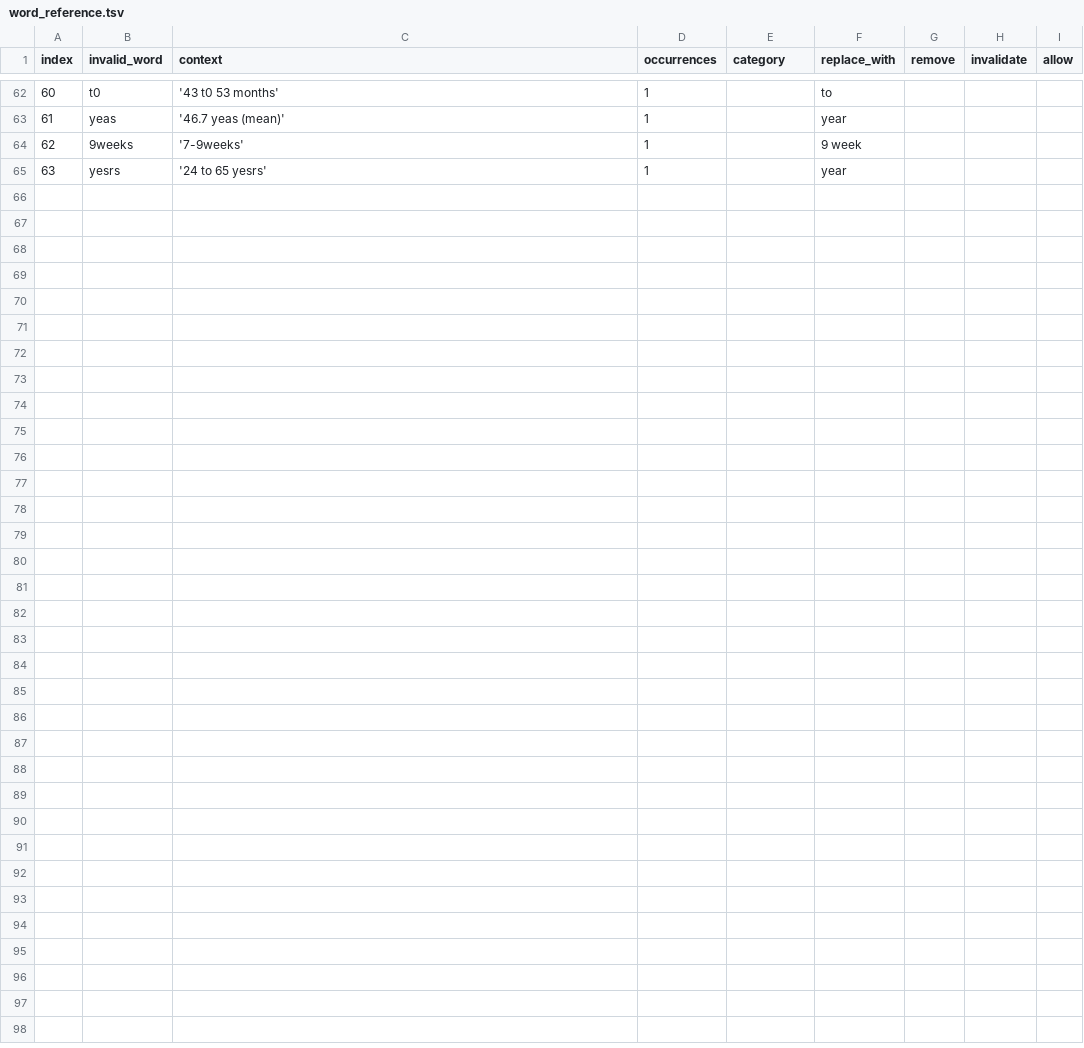
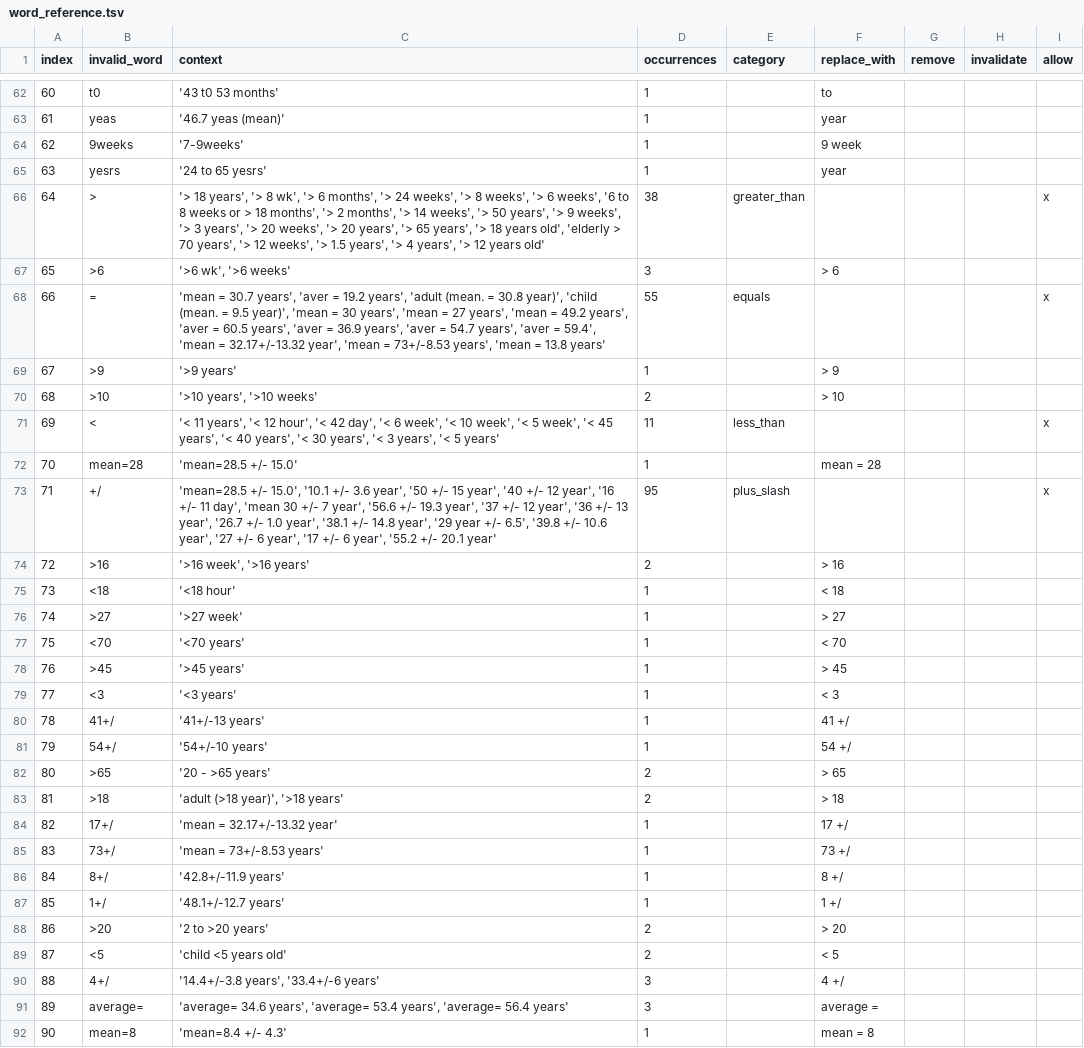
Before and after one commit to sebastianduesing/adp, a TSV file: new/age/output_files/word_reference.tsv, drawn as a sheet; only a part is shown, gaps mark what is left out; the diff names each change by its address in the sheet, - before the commit and + after, or states it on an @@ line.

Commit message:
Shorten list of delimiters for purposes of phrase validation

```diff
--- a/new/age/output_files/word_reference.tsv
+++ b/new/age/output_files/word_reference.tsv
+row 66: 64 | > | '> 18 years', '> 8 wk', '> 6 months', '> 24 weeks', '> 8 weeks', '> 6 weeks', '6 to 8 weeks or > 18 months', '> 2 months', '> 14 weeks', '> 50 years', '> 9 weeks', '> 3 years', '> 20 weeks', '> 20 years', '> 65 years', '> 18 years old', 'elderly > 70 years', '> 12 weeks', '> 1.5 years', '> 4 years', '> 12 years old' | 38 | greater_than |  |  |  | x
+row 67: 65 | >6 | '>6 wk', '>6 weeks' | 3 |  | > 6
+row 68: 66 | = | 'mean = 30.7 years', 'aver = 19.2 years', 'adult (mean. = 30.8 year)', 'child (mean. = 9.5 year)', 'mean = 30 years', 'mean = 27 years', 'mean = 49.2 years', 'aver = 60.5 years', 'aver = 36.9 years', 'aver = 54.7 years', 'aver = 59.4', 'mean = 32.17+/-13.32 year', 'mean = 73+/-8.53 years', 'mean = 13.8 years' | 55 | equals |  |  |  | x
+row 69: 67 | >9 | '>9 years' | 1 |  | > 9
+row 70: 68 | >10 | '>10 years', '>10 weeks' | 2 |  | > 10
+row 71: 69 | < | '< 11 years', '< 12 hour', '< 42 day', '< 6 week', '< 10 week', '< 5 week', '< 45 years', '< 40 years', '< 30 years', '< 3 years', '< 5 years' | 11 | less_than |  |  |  | x
+row 72: 70 | mean=28 | 'mean=28.5 +/- 15.0' | 1 |  | mean = 28
+row 73: 71 | +/ | 'mean=28.5 +/- 15.0', '10.1 +/- 3.6 year', '50 +/- 15 year', '40 +/- 12 year', '16 +/- 11 day', 'mean 30 +/- 7 year', '56.6 +/- 19.3 year', '37 +/- 12 year', '36 +/- 13 year', '26.7 +/- 1.0 year', '38.1 +/- 14.8 year', '29 year +/- 6.5', '39.8 +/- 10.6 year', '27 +/- 6 year', '17 +/- 6 year', '55.2 +/- 20.1 year' | 95 | plus_slash |  |  |  | x
+row 74: 72 | >16 | '>16 week', '>16 years' | 2 |  | > 16
+row 75: 73 | <18 | '<18 hour' | 1 |  | < 18
+row 76: 74 | >27 | '>27 week' | 1 |  | > 27
+row 77: 75 | <70 | '<70 years' | 1 |  | < 70
+row 78: 76 | >45 | '>45 years' | 1 |  | > 45
+row 79: 77 | <3 | '<3 years' | 1 |  | < 3
+row 80: 78 | 41+/ | '41+/-13 years' | 1 |  | 41 +/
+row 81: 79 | 54+/ | '54+/-10 years' | 1 |  | 54 +/
+row 82: 80 | >65 | '20 - >65 years' | 2 |  | > 65
+row 83: 81 | >18 | 'adult (>18 year)', '>18 years' | 2 |  | > 18
+row 84: 82 | 17+/ | 'mean = 32.17+/-13.32 year' | 1 |  | 17 +/
+row 85: 83 | 73+/ | 'mean = 73+/-8.53 years' | 1 |  | 73 +/
+row 86: 84 | 8+/ | '42.8+/-11.9 years' | 1 |  | 8 +/
+row 87: 85 | 1+/ | '48.1+/-12.7 years' | 1 |  | 1 +/
+row 88: 86 | >20 | '2 to >20 years' | 2 |  | > 20
+row 89: 87 | <5 | 'child <5 years old' | 2 |  | < 5
+row 90: 88 | 4+/ | '14.4+/-3.8 years', '33.4+/-6 years' | 3 |  | 4 +/
+row 91: 89 | average= | 'average= 34.6 years', 'average= 53.4 years', 'average= 56.4 years' | 3 |  | average =
+row 92: 90 | mean=8 | 'mean=8.4 +/- 4.3' | 1 |  | mean = 8
```
Also changed, not shown: new/age/output_files/w_norm_age.tsv, new/age/output_files/word_review.tsv, 1 other file.
